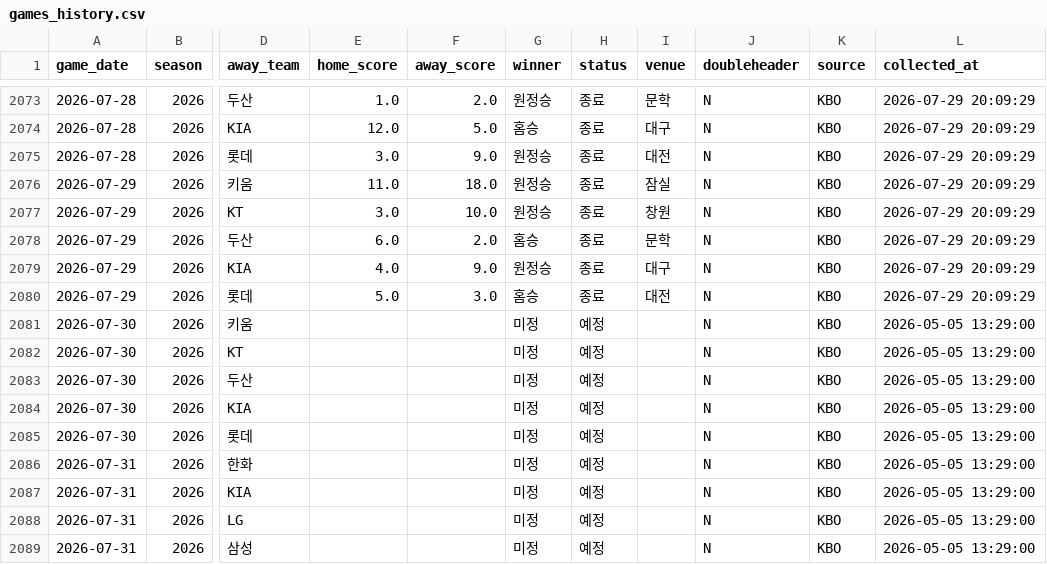
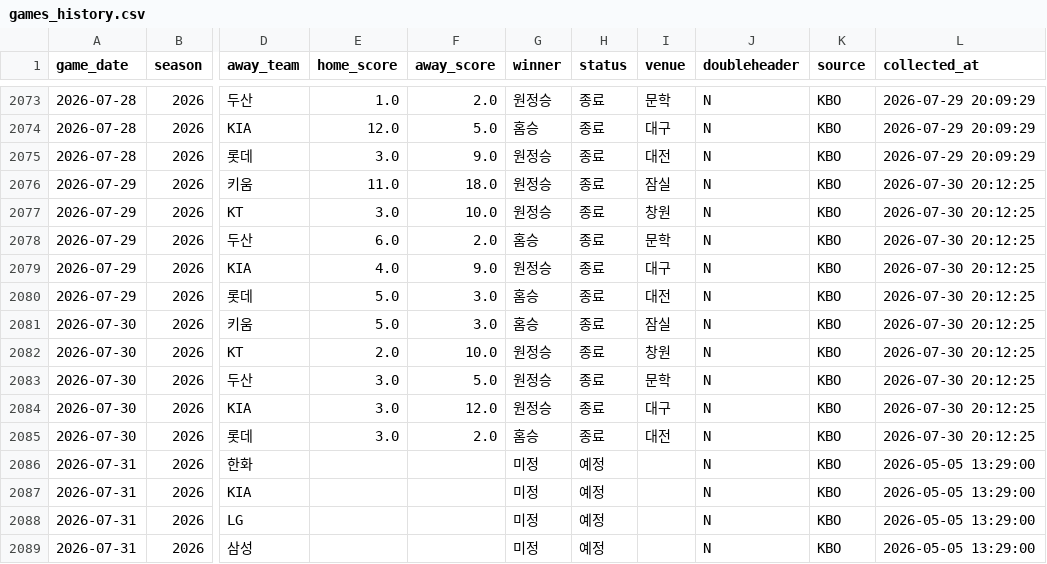
Before and after one commit to limanho001014-create/kbo-predictor-dynamic, a CSV file: data/games_history.csv, drawn as a sheet; only a part is shown, gaps mark what is left out; the diff names each change by its address in the sheet, - before the commit and + after, or states it on an @@ line.

```diff
--- a/data/games_history.csv
+++ b/data/games_history.csv
-L2076:L2080 (collected_at): 2026-07-29 20:09:29
+L2076:L2080 (collected_at): 2026-07-30 20:12:25
-E2081 (home_score): (empty)
+E2081 (home_score): 5.0
-F2081 (away_score): (empty)
+F2081 (away_score): 3.0
-G2081 (winner): 미정
+G2081 (winner): 홈승
-H2081:H2085 (status): 예정
+H2081:H2085 (status): 종료
-I2081 (venue): (empty)
+I2081 (venue): 잠실
-L2081:L2085 (collected_at): 2026-05-05 13:29:00
+L2081:L2085 (collected_at): 2026-07-30 20:12:25
-E2082 (home_score): (empty)
+E2082 (home_score): 2.0
-F2082 (away_score): (empty)
+F2082 (away_score): 10.0
-G2082:G2084 (winner): 미정
+G2082:G2084 (winner): 원정승
-I2082 (venue): (empty)
+I2082 (venue): 창원
-E2083:E2085 (home_score): (empty)
+E2083:E2085 (home_score): 3.0
-F2083 (away_score): (empty)
+F2083 (away_score): 5.0
-I2083 (venue): (empty)
+I2083 (venue): 문학
-F2084 (away_score): (empty)
+F2084 (away_score): 12.0
-I2084 (venue): (empty)
+I2084 (venue): 대구
-F2085 (away_score): (empty)
+F2085 (away_score): 2.0
-G2085 (winner): 미정
+G2085 (winner): 홈승
-I2085 (venue): (empty)
+I2085 (venue): 대전
```
Also changed, not shown: data/players_latest_hitter.csv, data/players_latest_pitcher.csv, 7 other files.
